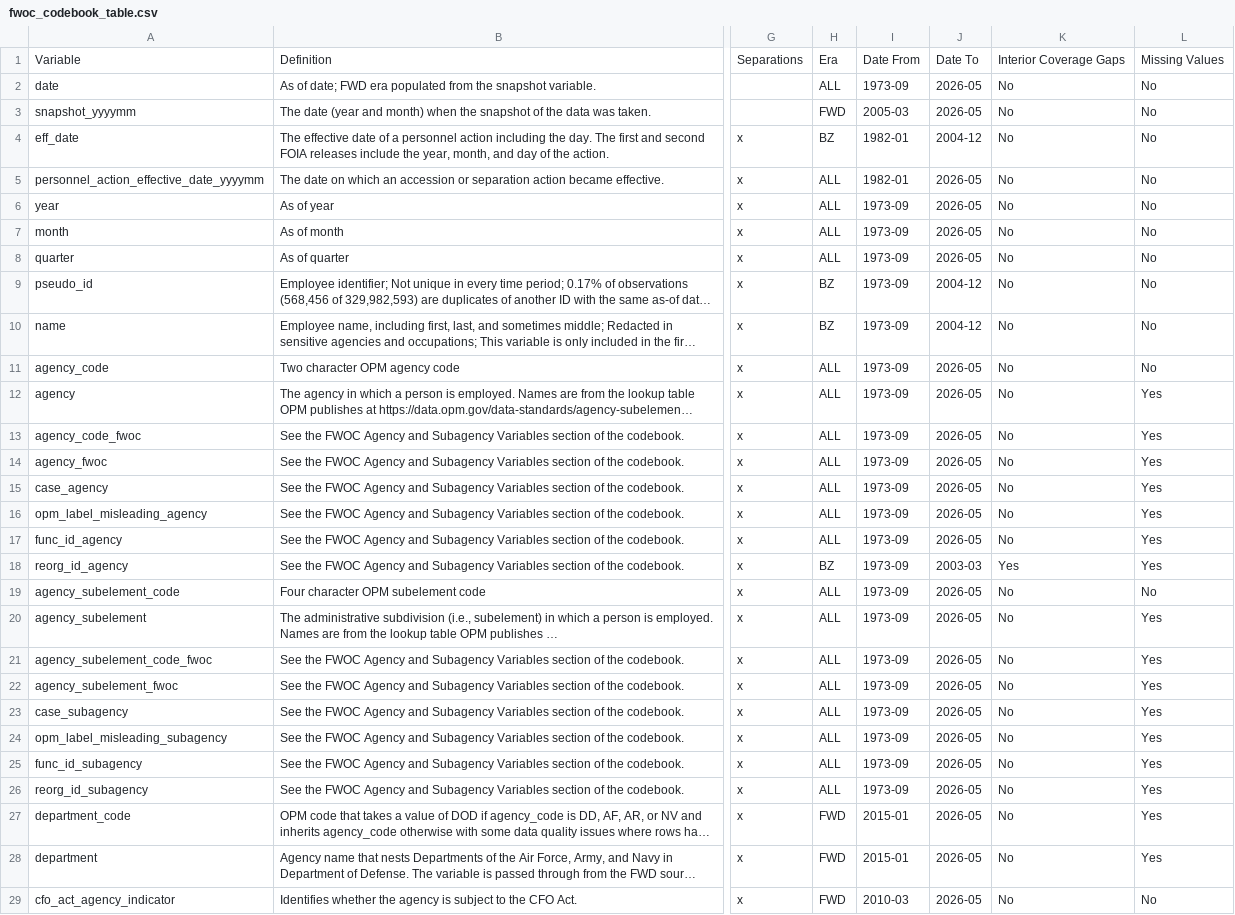
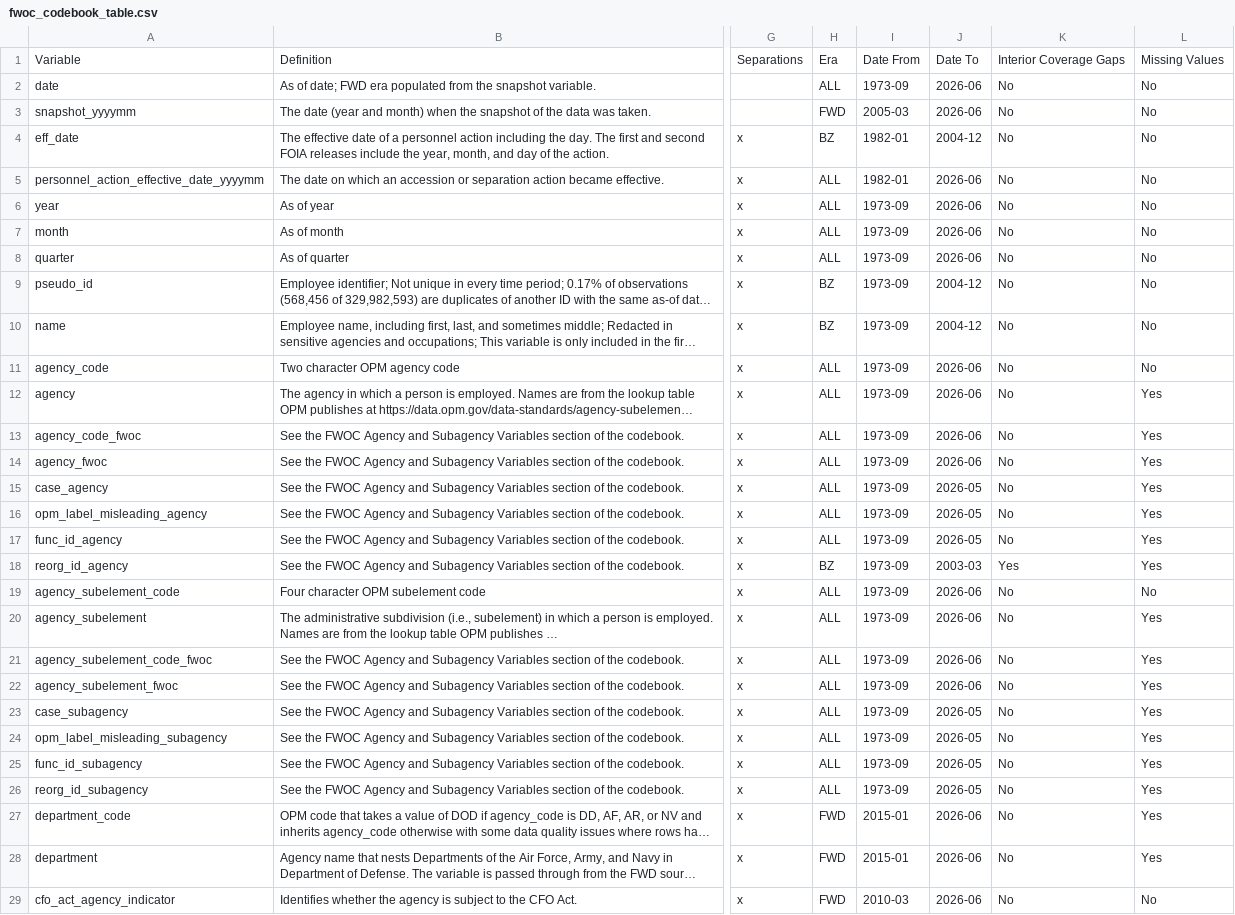
Before and after one commit to georgetown-mdi/FWOC, a CSV file: metadata/codebook/fwoc_codebook_table.csv, drawn as a sheet; only a part is shown, gaps mark what is left out; long unchanged cells end in …; the diff covers the shown part only; the diff names each change by its address in the sheet, - before the commit and + after, or states it on an @@ line.

```diff
--- a/metadata/codebook/fwoc_codebook_table.csv
+++ b/metadata/codebook/fwoc_codebook_table.csv
-J2:J3: 2026-05
+J2:J3: 2026-06
-J5:J8: 2026-05
+J5:J8: 2026-06
-J11:J14: 2026-05
+J11:J14: 2026-06
-J19:J22: 2026-05
+J19:J22: 2026-06
-J27:J29: 2026-05
+J27:J29: 2026-06
```
Also changed, not shown: 88 edited cells elsewhere in this file, metadata/publish/variable_manifest.csv.
